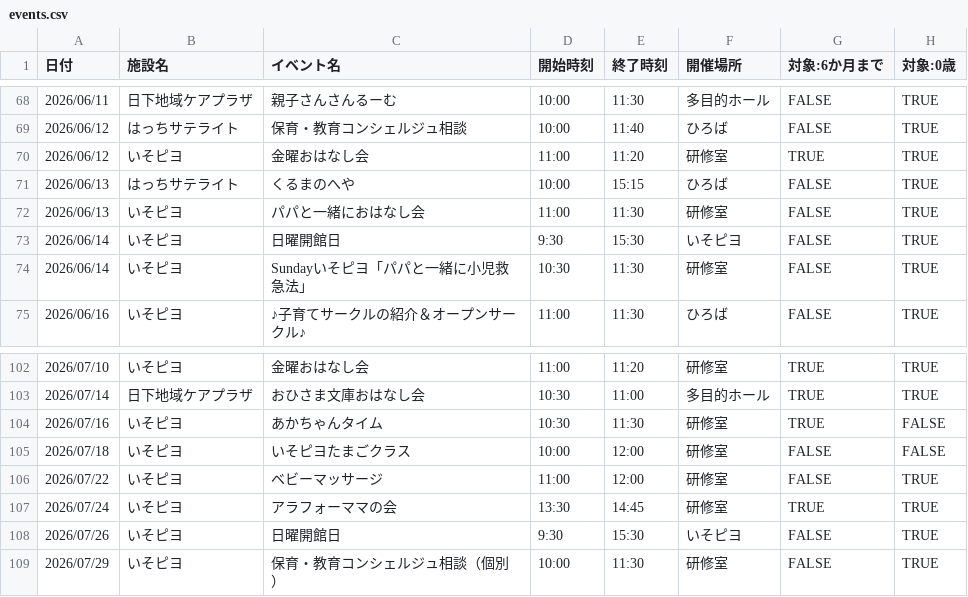
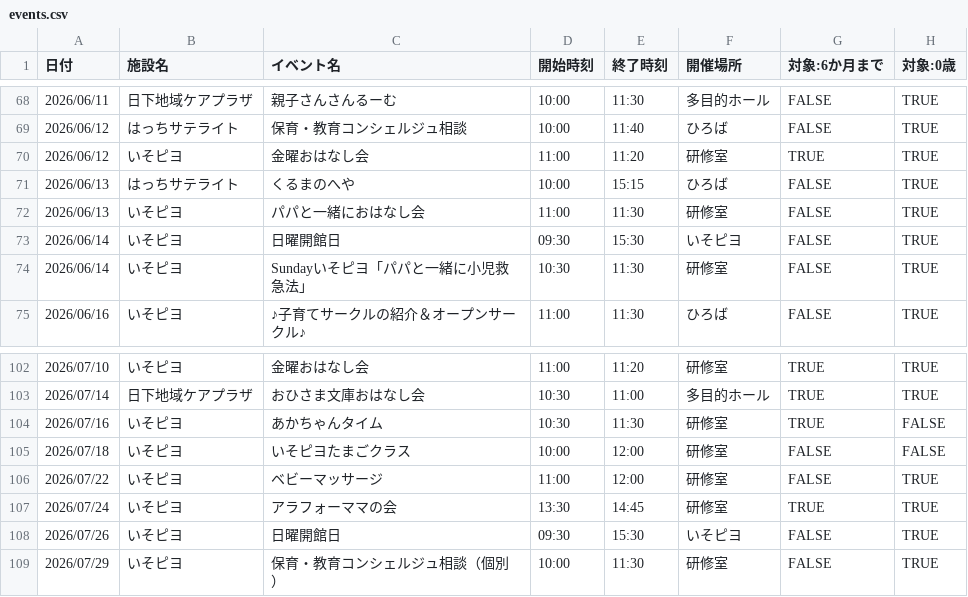
Before and after one commit to s1r-J/konan-baby-calendar, a CSV file: src/data/events.csv, drawn as a sheet; only a part is shown, gaps mark what is left out; the diff names each change by its address in the sheet, - before the commit and + after, or states it on an @@ line.

Commit message:
feat: add event filtering script and initial events dataset

```diff
--- a/src/data/events.csv
+++ b/src/data/events.csv
-D73 (開始時刻): 9:30
+D73 (開始時刻): 09:30
-D108 (開始時刻): 9:30
+D108 (開始時刻): 09:30
```
Also changed, not shown: 1 other file.
